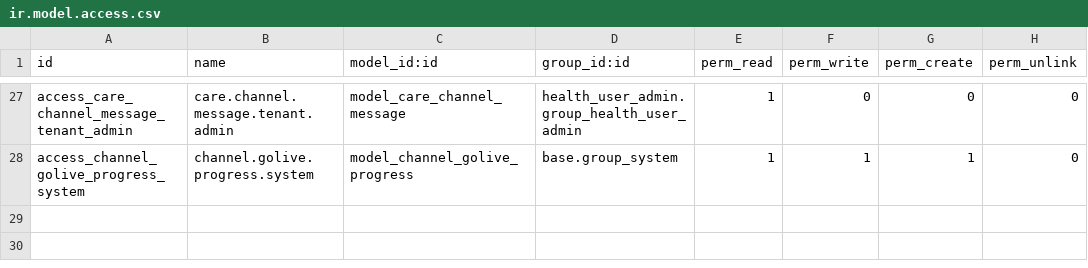
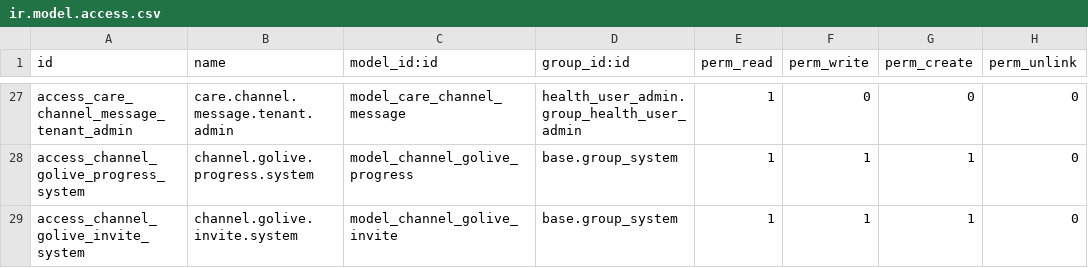
Before and after one commit to biztinct/health, a CSV file: addons/health_care_command_channels/security/ir.model.access.csv, drawn as a sheet; only a part is shown, gaps mark what is left out.

```diff
--- a/addons/health_care_command_channels/security/ir.model.access.csv
+++ b/addons/health_care_command_channels/security/ir.model.access.csv
@@ -28 +28,2 @@ access_care_channel_message_tenant_admin,care.channel.message.tenant.admin,model
 access_channel_golive_progress_system,channel.golive.progress.system,model_channel_golive_progress,base.group_system,1,1,1,0
+access_channel_golive_invite_system,channel.golive.invite.system,model_channel_golive_invite,base.group_system,1,1,1,0
```
Also changed, not shown: 13 other files.
